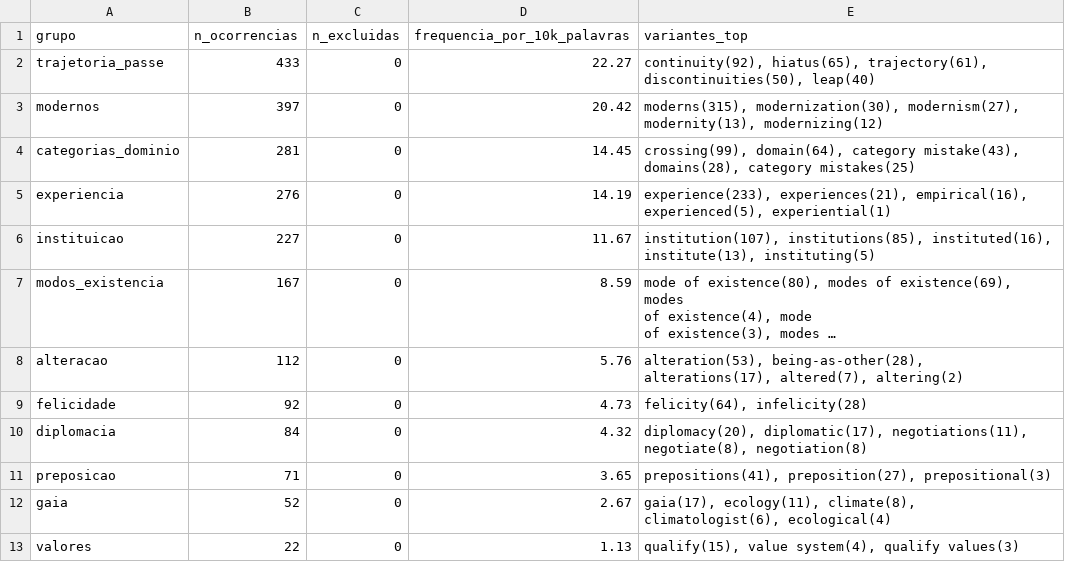
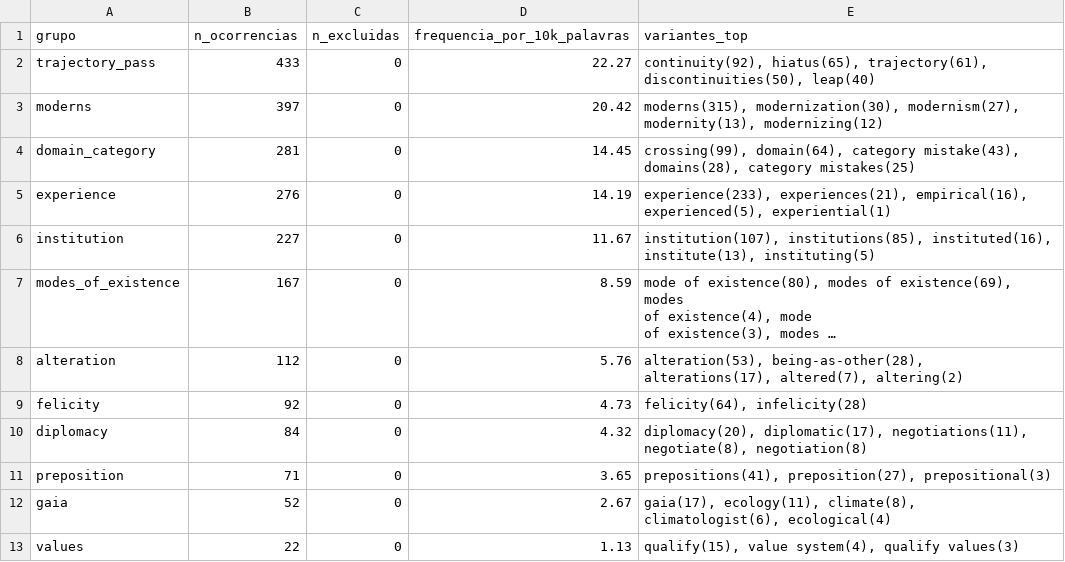
Before and after one commit to julianehelanski/analise-figuracoes-latour, a CSV file: outputs/etapa3/latour_2013_aime_en/csv/frequencias_catalogo_aime.csv, drawn as a sheet; long unchanged cells end in …; the diff names each change by its address in the sheet, - before the commit and + after, or states it on an @@ line.

```diff
--- a/outputs/etapa3/latour_2013_aime_en/csv/frequencias_catalogo_aime.csv
+++ b/outputs/etapa3/latour_2013_aime_en/csv/frequencias_catalogo_aime.csv
-A2 (grupo): trajetoria_passe
+A2 (grupo): trajectory_pass
-A3 (grupo): modernos
+A3 (grupo): moderns
-A4 (grupo): categorias_dominio
+A4 (grupo): domain_category
-A5 (grupo): experiencia
+A5 (grupo): experience
-A6 (grupo): instituicao
+A6 (grupo): institution
-A7 (grupo): modos_existencia
+A7 (grupo): modes_of_existence
-A8 (grupo): alteracao
+A8 (grupo): alteration
-A9 (grupo): felicidade
+A9 (grupo): felicity
-A10 (grupo): diplomacia
+A10 (grupo): diplomacy
-A11 (grupo): preposicao
+A11 (grupo): preposition
-A13 (grupo): valores
+A13 (grupo): values
```
Also changed, not shown: outputs/etapa3/latour_2013_aime_en/csv/cocorrencia_j200.csv, outputs/etapa3/latour_2013_aime_en/csv/cocorrencia_jprop.csv, 13 other files.
